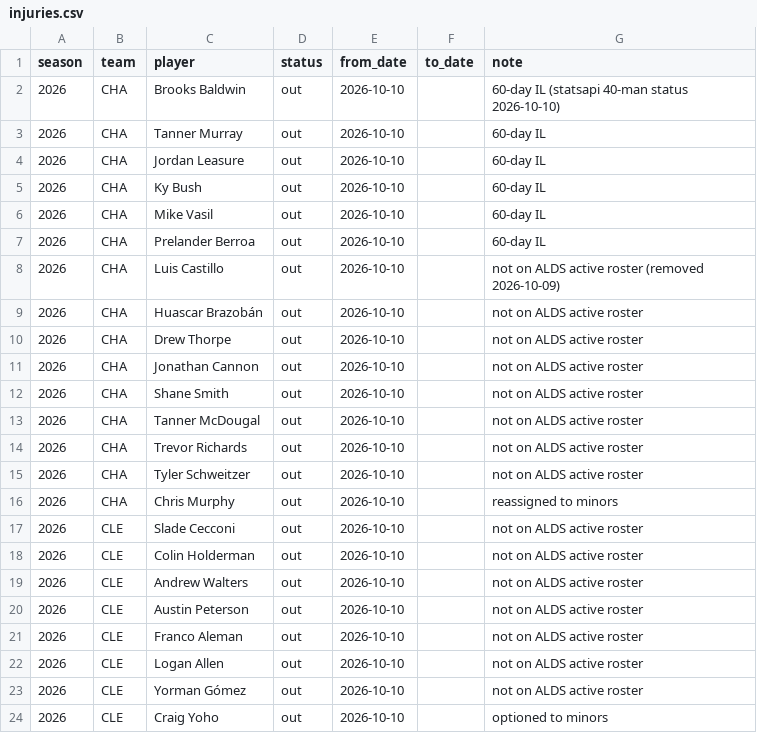
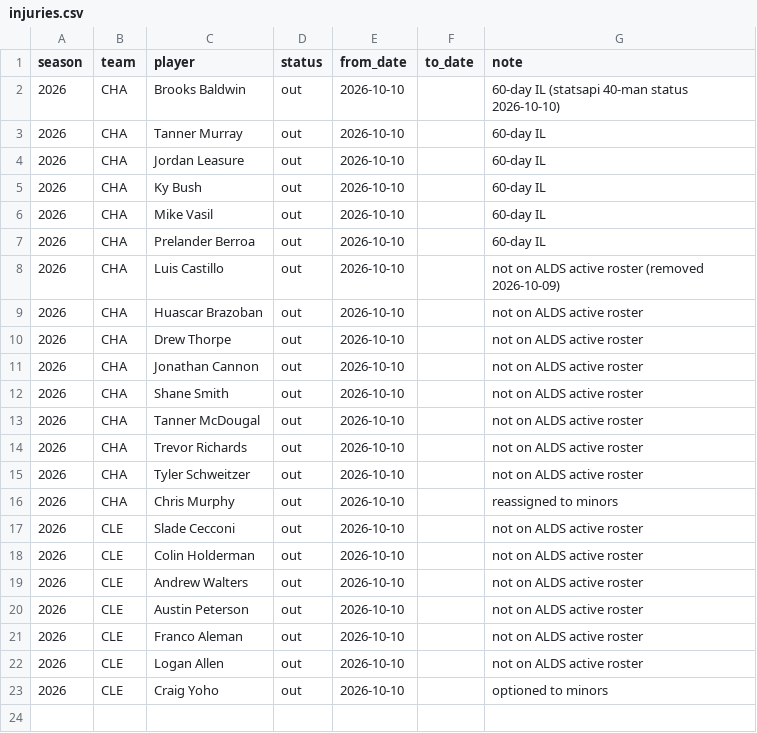
Before and after one commit to Niko80896/AI-Workshop, a CSV file: mlb_playoffs/data/manual/injuries.csv, drawn as a sheet.

```diff
--- a/mlb_playoffs/data/manual/injuries.csv
+++ b/mlb_playoffs/data/manual/injuries.csv
@@ -8,3 +8,3 @@ season,team,player,status,from_date,to_date,note
 2026,CHA,Luis Castillo,out,2026-10-10,,not on ALDS active roster (removed 2026-10-09)
-2026,CHA,Huascar Brazobán,out,2026-10-10,,not on ALDS active roster
+2026,CHA,Huascar Brazoban,out,2026-10-10,,not on ALDS active roster
 2026,CHA,Drew Thorpe,out,2026-10-10,,not on ALDS active roster
@@ -22,3 +22,2 @@ season,team,player,status,from_date,to_date,note
 2026,CLE,Logan Allen,out,2026-10-10,,not on ALDS active roster
-2026,CLE,Yorman Gómez,out,2026-10-10,,not on ALDS active roster
 2026,CLE,Craig Yoho,out,2026-10-10,,optioned to minors
```
Also changed, not shown: 1 other file.
